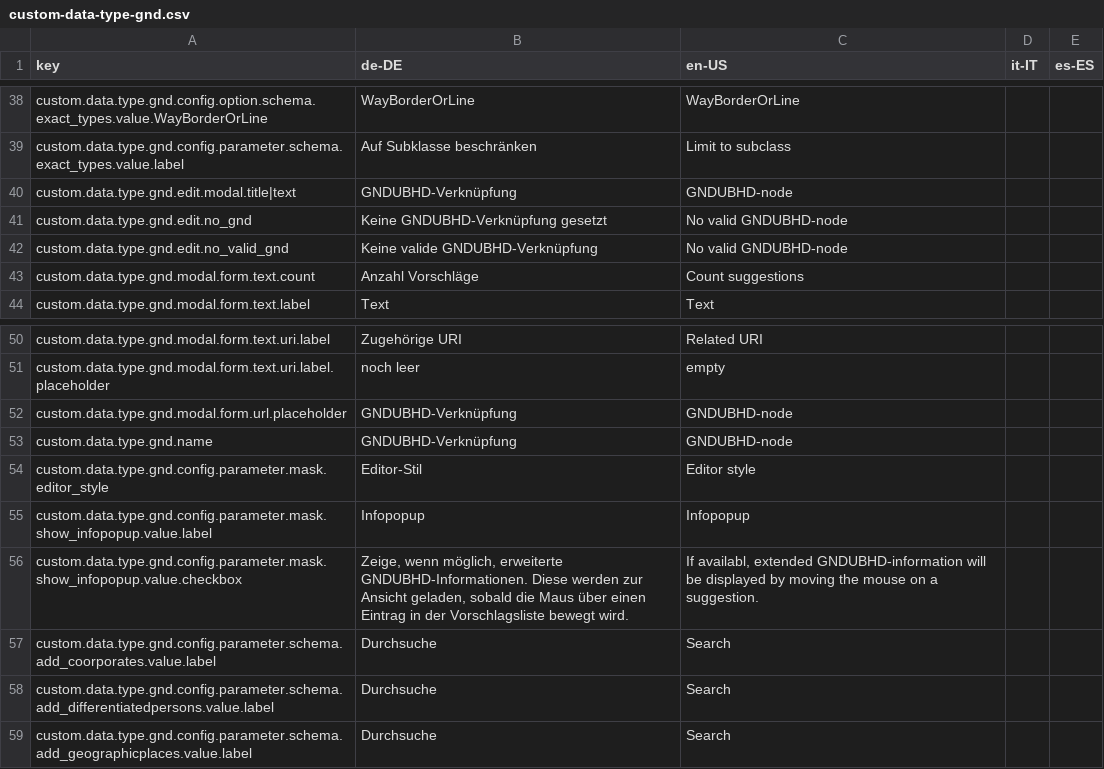
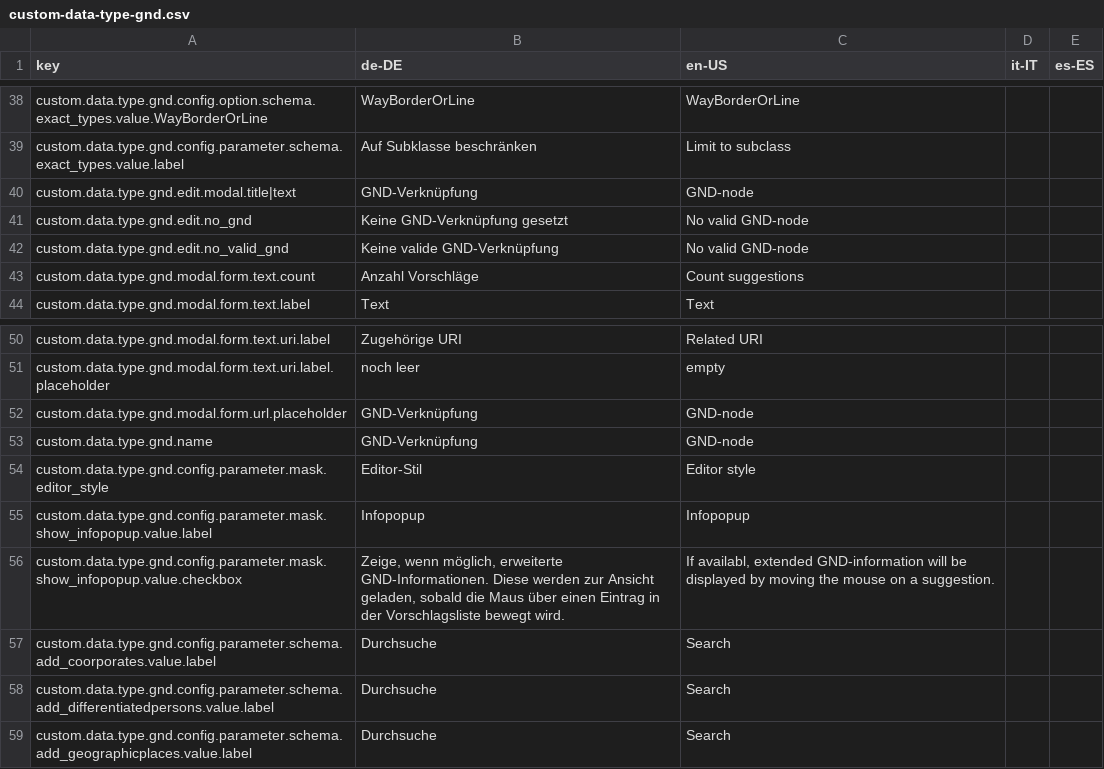
Before and after one commit to ssciwr/easydb-custom-data-type-ubhdgnd, a CSV file: l10n/custom-data-type-gnd.csv, drawn as a sheet; only a part is shown, gaps mark what is left out.

```diff
--- a/l10n/custom-data-type-gnd.csv
+++ b/l10n/custom-data-type-gnd.csv
@@ -39,5 +39,5 @@ custom.data.type.gnd.config.option.schema.exact_types.value.WayBorderOrLine,WayB
 custom.data.type.gnd.config.parameter.schema.exact_types.value.label,Auf Subklasse beschränken,Limit to subclass,,
-custom.data.type.gnd.edit.modal.title|text,GNDUBHD-Verknüpfung,GNDUBHD-node,,
-custom.data.type.gnd.edit.no_gnd,Keine GNDUBHD-Verknüpfung gesetzt,No valid GNDUBHD-node,,
-custom.data.type.gnd.edit.no_valid_gnd,Keine valide GNDUBHD-Verknüpfung,No valid GNDUBHD-node,,
+custom.data.type.gnd.edit.modal.title|text,GND-Verknüpfung,GND-node,,
+custom.data.type.gnd.edit.no_gnd,Keine GND-Verknüpfung gesetzt,No valid GND-node,,
+custom.data.type.gnd.edit.no_valid_gnd,Keine valide GND-Verknüpfung,No valid GND-node,,
 custom.data.type.gnd.modal.form.text.count,Anzahl Vorschläge,Count suggestions,,
@@ -51,7 +51,7 @@ custom.data.type.gnd.modal.form.text.uri.label,Zugehörige URI,Related URI,,
 custom.data.type.gnd.modal.form.text.uri.label.placeholder,noch leer,empty,,
-custom.data.type.gnd.modal.form.url.placeholder,GNDUBHD-Verknüpfung,GNDUBHD-node,,
-custom.data.type.gnd.name,GNDUBHD-Verknüpfung,GNDUBHD-node,,
+custom.data.type.gnd.modal.form.url.placeholder,GND-Verknüpfung,GND-node,,
+custom.data.type.gnd.name,GND-Verknüpfung,GND-node,,
 custom.data.type.gnd.config.parameter.mask.editor_style,Editor-Stil,Editor style,,
 custom.data.type.gnd.config.parameter.mask.show_infopopup.value.label,Infopopup,Infopopup,,
-custom.data.type.gnd.config.parameter.mask.show_infopopup.value.checkbox,"Zeige, wenn möglich, erweiterte GNDUBHD-Informationen. Diese werden zur Ansicht geladen, sobald die Maus über einen Eintrag in der Vorschlagsliste bewegt wird.","If availabl, extended GNDUBHD-information will be displayed by moving the mouse on a suggestion.",,
+custom.data.type.gnd.config.parameter.mask.show_infopopup.value.checkbox,"Zeige, wenn möglich, erweiterte GND-Informationen. Diese werden zur Ansicht geladen, sobald die Maus über einen Eintrag in der Vorschlagsliste bewegt wird.","If availabl, extended GND-information will be displayed by moving the mouse on a suggestion.",,
 custom.data.type.gnd.config.parameter.schema.add_coorporates.value.label,Durchsuche,Search,,
```
Also changed, not shown: 6 other files.
